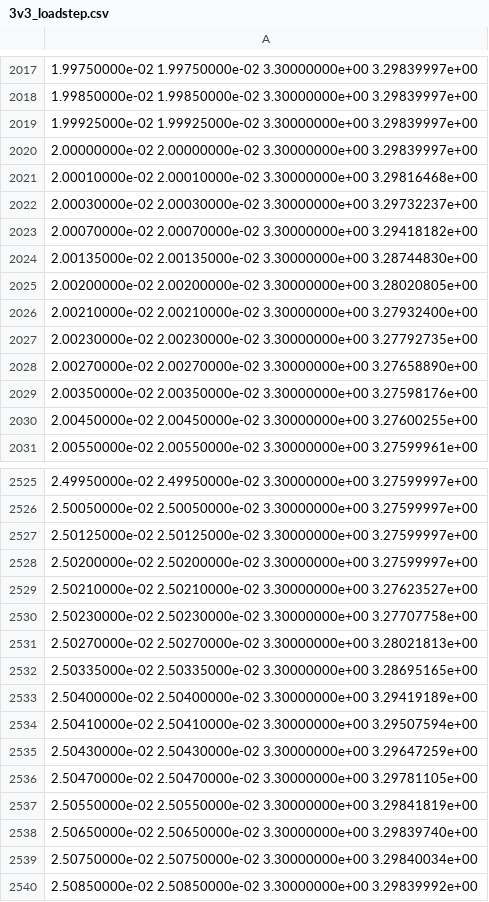
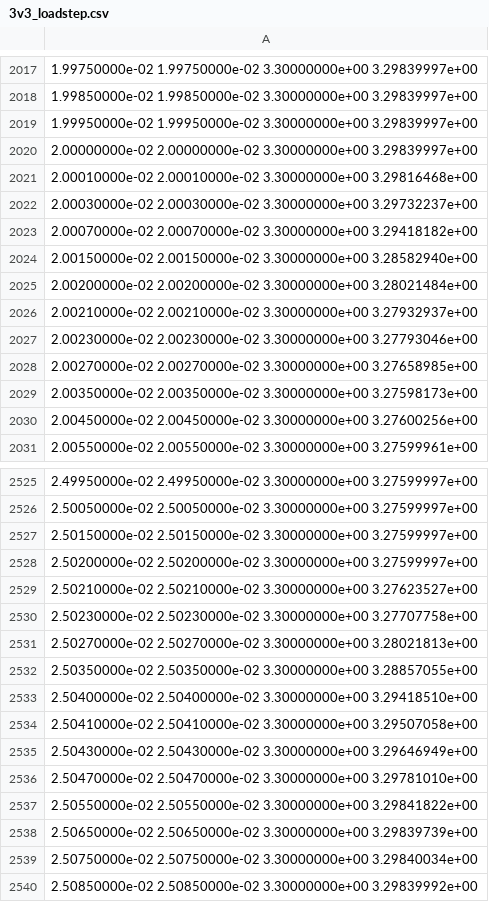
Before and after one commit to lk-ek/esphome-unni-co2-sniffer, a CSV file: unni-smartification-c6/spice/sim/results/3v3_loadstep.csv (was unni-smartification-c6/spice/results/3v3_loadstep.csv), drawn as a sheet; only a part is shown, gaps mark what is left out; the diff covers the shown part only.

```diff
--- a/unni-smartification-c6/spice/results/3v3_loadstep.csv
+++ b/unni-smartification-c6/spice/sim/results/3v3_loadstep.csv
@@ -2018,3 +2018,3 @@
  1.99850000e-02  1.99850000e-02  3.30000000e+00  3.29839997e+00
- 1.99925000e-02  1.99925000e-02  3.30000000e+00  3.29839997e+00
+ 1.99950000e-02  1.99950000e-02  3.30000000e+00  3.29839997e+00
  2.00000000e-02  2.00000000e-02  3.30000000e+00  3.29839997e+00
@@ -2023,9 +2023,9 @@
  2.00070000e-02  2.00070000e-02  3.30000000e+00  3.29418182e+00
- 2.00135000e-02  2.00135000e-02  3.30000000e+00  3.28744830e+00
- 2.00200000e-02  2.00200000e-02  3.30000000e+00  3.28020805e+00
- 2.00210000e-02  2.00210000e-02  3.30000000e+00  3.27932400e+00
- 2.00230000e-02  2.00230000e-02  3.30000000e+00  3.27792735e+00
- 2.00270000e-02  2.00270000e-02  3.30000000e+00  3.27658890e+00
- 2.00350000e-02  2.00350000e-02  3.30000000e+00  3.27598176e+00
- 2.00450000e-02  2.00450000e-02  3.30000000e+00  3.27600255e+00
+ 2.00150000e-02  2.00150000e-02  3.30000000e+00  3.28582940e+00
+ 2.00200000e-02  2.00200000e-02  3.30000000e+00  3.28021484e+00
+ 2.00210000e-02  2.00210000e-02  3.30000000e+00  3.27932937e+00
+ 2.00230000e-02  2.00230000e-02  3.30000000e+00  3.27793046e+00
+ 2.00270000e-02  2.00270000e-02  3.30000000e+00  3.27658985e+00
+ 2.00350000e-02  2.00350000e-02  3.30000000e+00  3.27598173e+00
+ 2.00450000e-02  2.00450000e-02  3.30000000e+00  3.27600256e+00
  2.00550000e-02  2.00550000e-02  3.30000000e+00  3.27599961e+00
@@ -2526,3 +2526,3 @@
  2.50050000e-02  2.50050000e-02  3.30000000e+00  3.27599997e+00
- 2.50125000e-02  2.50125000e-02  3.30000000e+00  3.27599997e+00
+ 2.50150000e-02  2.50150000e-02  3.30000000e+00  3.27599997e+00
  2.50200000e-02  2.50200000e-02  3.30000000e+00  3.27599997e+00
@@ -2531,9 +2531,9 @@
  2.50270000e-02  2.50270000e-02  3.30000000e+00  3.28021813e+00
- 2.50335000e-02  2.50335000e-02  3.30000000e+00  3.28695165e+00
- 2.50400000e-02  2.50400000e-02  3.30000000e+00  3.29419189e+00
- 2.50410000e-02  2.50410000e-02  3.30000000e+00  3.29507594e+00
- 2.50430000e-02  2.50430000e-02  3.30000000e+00  3.29647259e+00
- 2.50470000e-02  2.50470000e-02  3.30000000e+00  3.29781105e+00
- 2.50550000e-02  2.50550000e-02  3.30000000e+00  3.29841819e+00
- 2.50650000e-02  2.50650000e-02  3.30000000e+00  3.29839740e+00
+ 2.50350000e-02  2.50350000e-02  3.30000000e+00  3.28857055e+00
+ 2.50400000e-02  2.50400000e-02  3.30000000e+00  3.29418510e+00
+ 2.50410000e-02  2.50410000e-02  3.30000000e+00  3.29507058e+00
+ 2.50430000e-02  2.50430000e-02  3.30000000e+00  3.29646949e+00
+ 2.50470000e-02  2.50470000e-02  3.30000000e+00  3.29781010e+00
+ 2.50550000e-02  2.50550000e-02  3.30000000e+00  3.29841822e+00
+ 2.50650000e-02  2.50650000e-02  3.30000000e+00  3.29839739e+00
  2.50750000e-02  2.50750000e-02  3.30000000e+00  3.29840034e+00
```
Also changed, not shown: 33 edited cells elsewhere in this file, 45 other files.
